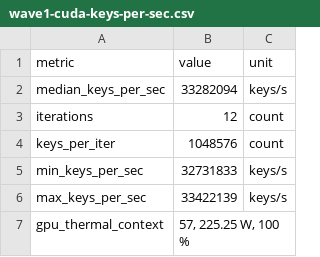
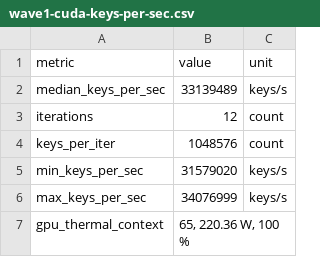
Before and after one commit to baladithyab/secp256k1-oxide-search, a CSV file: results/wave1-cuda-keys-per-sec.csv, drawn as a sheet.

```diff
--- a/results/wave1-cuda-keys-per-sec.csv
+++ b/results/wave1-cuda-keys-per-sec.csv
@@ -1,7 +1,7 @@
 metric,value,unit
-median_keys_per_sec,33282094,keys/s
+median_keys_per_sec,33139489,keys/s
 iterations,12,count
 keys_per_iter,1048576,count
-min_keys_per_sec,32731833,keys/s
-max_keys_per_sec,33422139,keys/s
-gpu_thermal_context,"57, 225.25 W, 100 %"
+min_keys_per_sec,31579020,keys/s
+max_keys_per_sec,34076999,keys/s
+gpu_thermal_context,"65, 220.36 W, 100 %"
```
Also changed, not shown: 9 other files.
